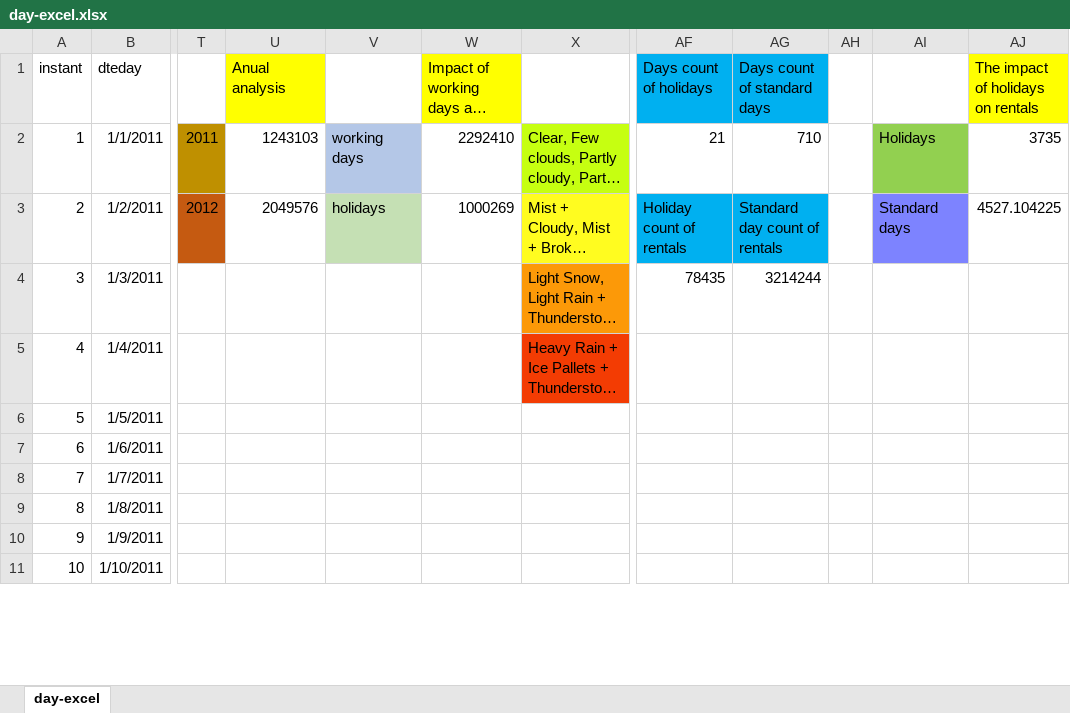
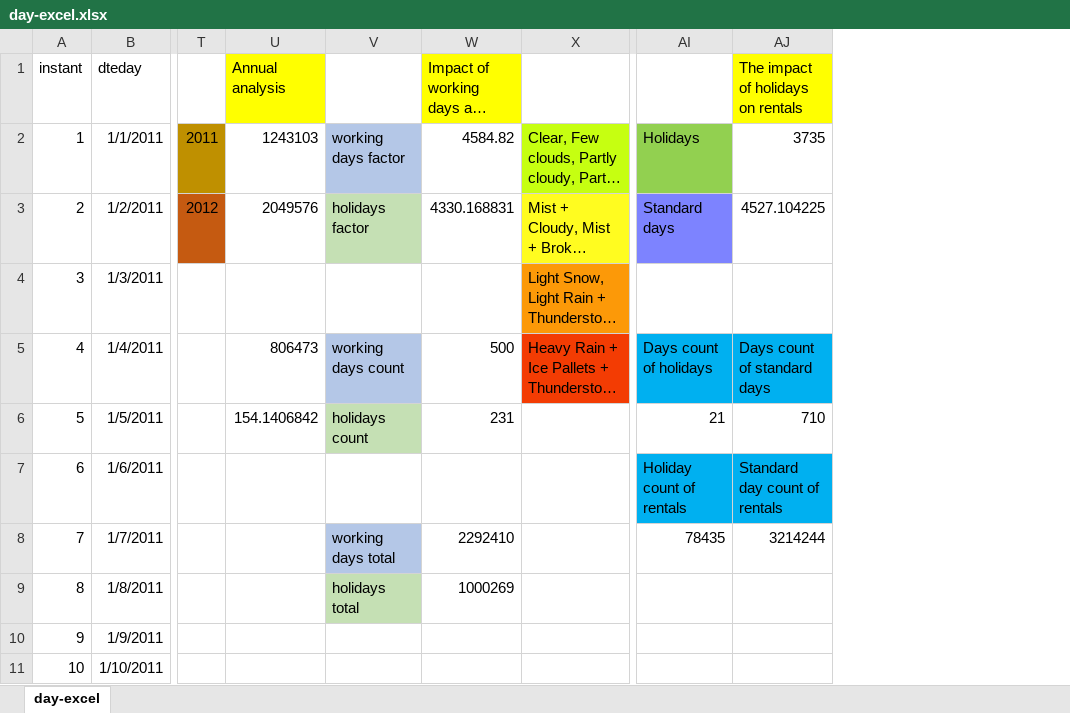
Before and after one commit to XxMemo55xX/Master_Diploma, an Excel workbook: bike+sharing+dataset/day-excel.xlsx, sheet day-excel, drawn as a sheet; only a part is shown, gaps mark what is left out; long unchanged cells end in …; values as stored, in another font and other column widths than the file's, no borders; charts and pictures and conditional formats not drawn; removed rows and columns are numbered as before the commit, all else as after; the diff names each change by its address in the sheet, - before the commit and + after, or states it on an @@ line.

```diff
--- a/bike+sharing+dataset/day-excel.xlsx (sheet day-excel)
+++ b/bike+sharing+dataset/day-excel.xlsx (sheet day-excel)
-column V, rows 2-3: working days | holidays
+column V, rows 2-9: working days factor | holidays factor |  | working days count | holidays count |  | working days total | holidays total
@@ column AG (Days count of standard days) hidden, rows 2-4: 710 | Standard day count of rentals | 3214244 @@
@@ column AH hidden, empty @@
-column AI, rows 2-3: Holidays | Standard days
-U1: Anual analysis
+U1: Annual analysis
-AI1: Days count of holidays
+AI1: (empty)
-AI1 fill: #00B0F0
+AI1 fill: none
-W2: 2292410
+W2: 4584.82
-AI2: 21
+AI2: Holidays
-AI2 fill: none
+AI2 fill: #92D050
-W3: 1000269
+W3: 4330.168831
-AI3: Holiday count of rentals
+AI3: Standard days
-AI3 fill: #00B0F0
+AI3 fill: #7D83FF
-AI4: 78435
+AI4: (empty)
-U5 (Annual analysis): (empty)
+U5 (Annual analysis): 806473
-W5: (empty)
+W5: 500
-AI5: (empty)
+AI5: Days count of holidays
-AI5 fill: none
+AI5 fill: #00B0F0
-AJ5: (empty)
+AJ5: Days count of standard days
-AJ5 fill: none
+AJ5 fill: #00B0F0
-U6 (Annual analysis): (empty)
+U6 (Annual analysis): 154.1406842
-W6: (empty)
+W6: 231
-AI6: (empty)
+AI6: 21
-AJ6: (empty)
+AJ6: 710
-AI7: (empty)
+AI7: Holiday count of rentals
-AI7 fill: none
+AI7 fill: #00B0F0
-AJ7: (empty)
+AJ7: Standard day count of rentals
-AJ7 fill: none
+AJ7 fill: #00B0F0
-W8: (empty)
+W8: 2292410
-AI8: (empty)
+AI8: 78435
-AJ8: (empty)
+AJ8: 3214244
-W9: (empty)
+W9: 1000269
```
Also changed, not shown: formulas that keep their value, charts or pictures, 1 other file.
